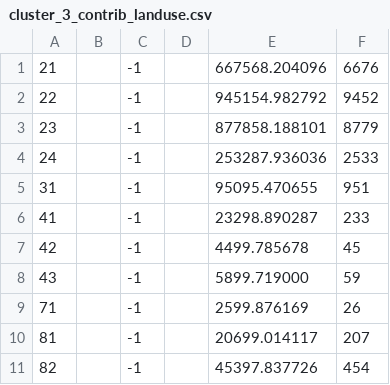
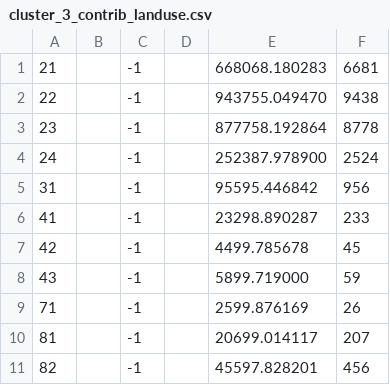
Before and after one commit to tomorrownow/workshop2-survey123-analysis, a CSV file: figures/cluster_3_contrib_landuse.csv, drawn as a sheet.

```diff
--- a/figures/cluster_3_contrib_landuse.csv
+++ b/figures/cluster_3_contrib_landuse.csv
@@ -1,6 +1,6 @@
-21,,-1,,667568.204096,6676
-22,,-1,,945154.982792,9452
-23,,-1,,877858.188101,8779
-24,,-1,,253287.936036,2533
-31,,-1,,95095.470655,951
+21,,-1,,668068.180283,6681
+22,,-1,,943755.049470,9438
+23,,-1,,877758.192864,8778
+24,,-1,,252387.978900,2524
+31,,-1,,95595.446842,956
 41,,-1,,23298.890287,233
@@ -10,2 +10,2 @@
 81,,-1,,20699.014117,207
-82,,-1,,45397.837726,454
+82,,-1,,45597.828201,456
```
Also changed, not shown: 3 other files.
